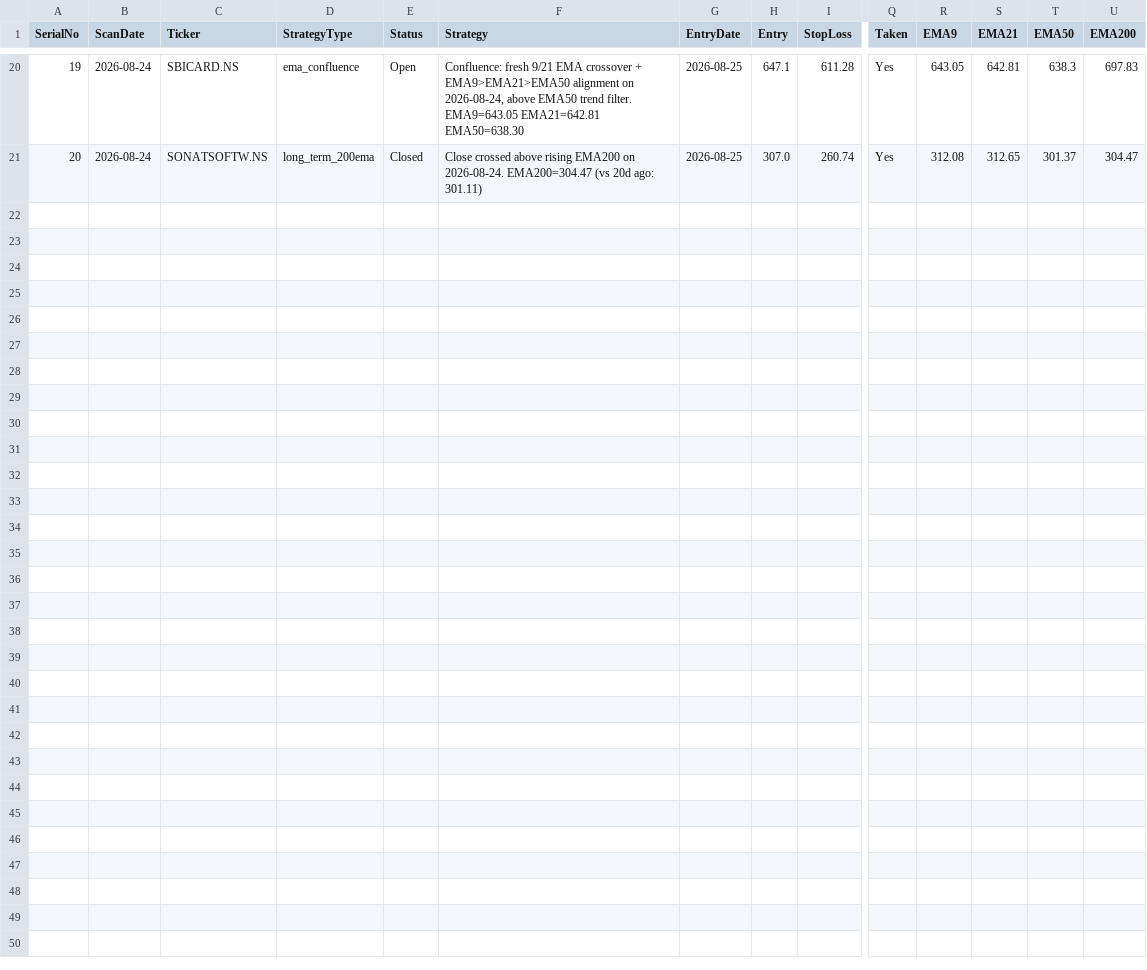
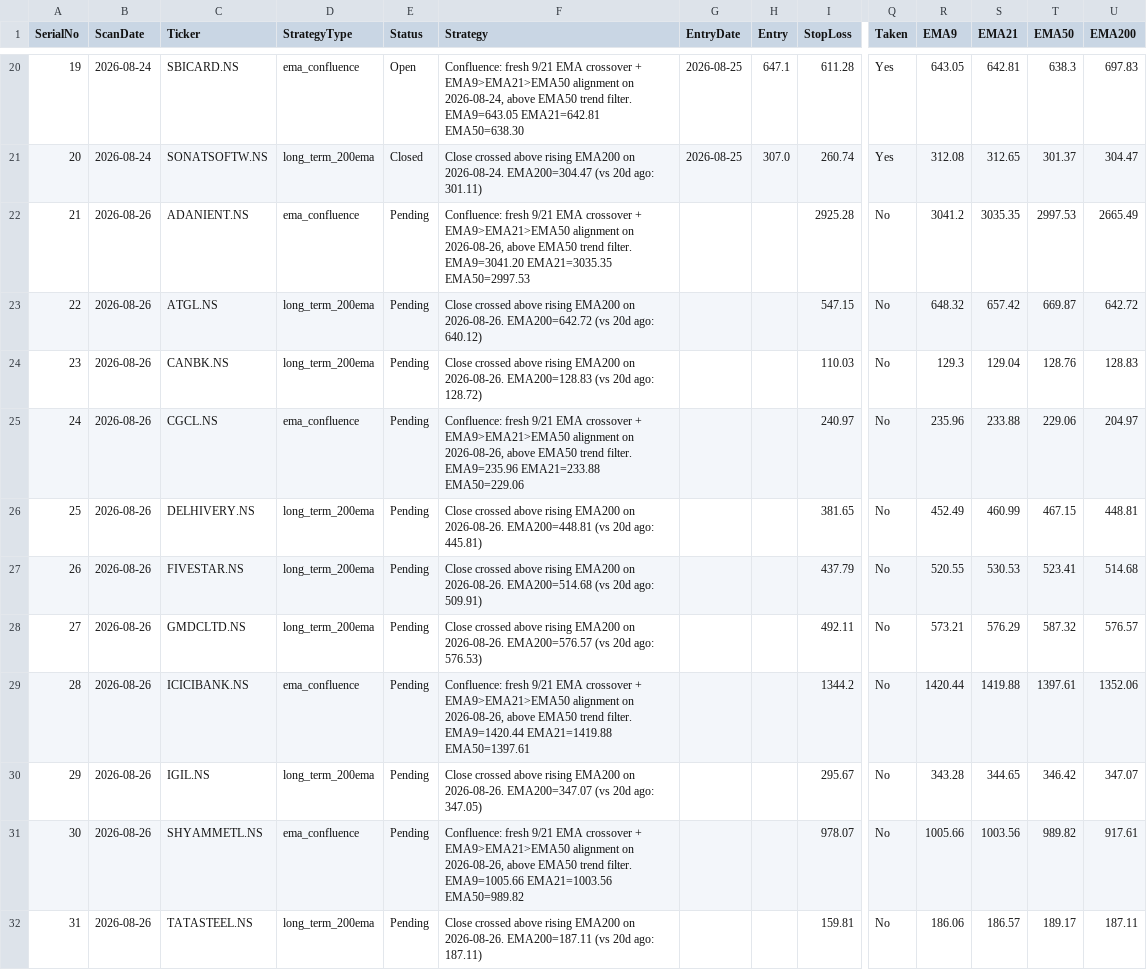
Before and after one commit to Jinish2023/ema_swing, a CSV file: results.csv, drawn as a sheet; only a part is shown, gaps mark what is left out; rows hold the shown columns only; the diff names each change by its address in the sheet, - before the commit and + after, or states it on an @@ line.

Commit message:
Update results.csv (scan)

```diff
--- a/results.csv
+++ b/results.csv
+row 22: 21 | 2026-08-26 | ADANIENT.NS | ema_confluence | Pending | Confluence: fresh 9/21 EMA crossover + EMA9>EMA21>EMA50 alignment on 2026-08-26, above EMA50 trend filter. EMA9=3041.20 EMA21=3035.35 EMA50=2997.53 |  |  | 2925.28 | No | 3041.2 | 3035.35 | 2997.53 | 2665.49
+row 23: 22 | 2026-08-26 | ATGL.NS | long_term_200ema | Pending | Close crossed above rising EMA200 on 2026-08-26. EMA200=642.72 (vs 20d ago: 640.12) |  |  | 547.15 | No | 648.32 | 657.42 | 669.87 | 642.72
+row 24: 23 | 2026-08-26 | CANBK.NS | long_term_200ema | Pending | Close crossed above rising EMA200 on 2026-08-26. EMA200=128.83 (vs 20d ago: 128.72) |  |  | 110.03 | No | 129.3 | 129.04 | 128.76 | 128.83
+row 25: 24 | 2026-08-26 | CGCL.NS | ema_confluence | Pending | Confluence: fresh 9/21 EMA crossover + EMA9>EMA21>EMA50 alignment on 2026-08-26, above EMA50 trend filter. EMA9=235.96 EMA21=233.88 EMA50=229.06 |  |  | 240.97 | No | 235.96 | 233.88 | 229.06 | 204.97
+row 26: 25 | 2026-08-26 | DELHIVERY.NS | long_term_200ema | Pending | Close crossed above rising EMA200 on 2026-08-26. EMA200=448.81 (vs 20d ago: 445.81) |  |  | 381.65 | No | 452.49 | 460.99 | 467.15 | 448.81
+row 27: 26 | 2026-08-26 | FIVESTAR.NS | long_term_200ema | Pending | Close crossed above rising EMA200 on 2026-08-26. EMA200=514.68 (vs 20d ago: 509.91) |  |  | 437.79 | No | 520.55 | 530.53 | 523.41 | 514.68
+row 28: 27 | 2026-08-26 | GMDCLTD.NS | long_term_200ema | Pending | Close crossed above rising EMA200 on 2026-08-26. EMA200=576.57 (vs 20d ago: 576.53) |  |  | 492.11 | No | 573.21 | 576.29 | 587.32 | 576.57
+row 29: 28 | 2026-08-26 | ICICIBANK.NS | ema_confluence | Pending | Confluence: fresh 9/21 EMA crossover + EMA9>EMA21>EMA50 alignment on 2026-08-26, above EMA50 trend filter. EMA9=1420.44 EMA21=1419.88 EMA50=1397.61 |  |  | 1344.2 | No | 1420.44 | 1419.88 | 1397.61 | 1352.06
+row 30: 29 | 2026-08-26 | IGIL.NS | long_term_200ema | Pending | Close crossed above rising EMA200 on 2026-08-26. EMA200=347.07 (vs 20d ago: 347.05) |  |  | 295.67 | No | 343.28 | 344.65 | 346.42 | 347.07
+row 31: 30 | 2026-08-26 | SHYAMMETL.NS | ema_confluence | Pending | Confluence: fresh 9/21 EMA crossover + EMA9>EMA21>EMA50 alignment on 2026-08-26, above EMA50 trend filter. EMA9=1005.66 EMA21=1003.56 EMA50=989.82 |  |  | 978.07 | No | 1005.66 | 1003.56 | 989.82 | 917.61
+row 32: 31 | 2026-08-26 | TATASTEEL.NS | long_term_200ema | Pending | Close crossed above rising EMA200 on 2026-08-26. EMA200=187.11 (vs 20d ago: 187.11) |  |  | 159.81 | No | 186.06 | 186.57 | 189.17 | 187.11
```
